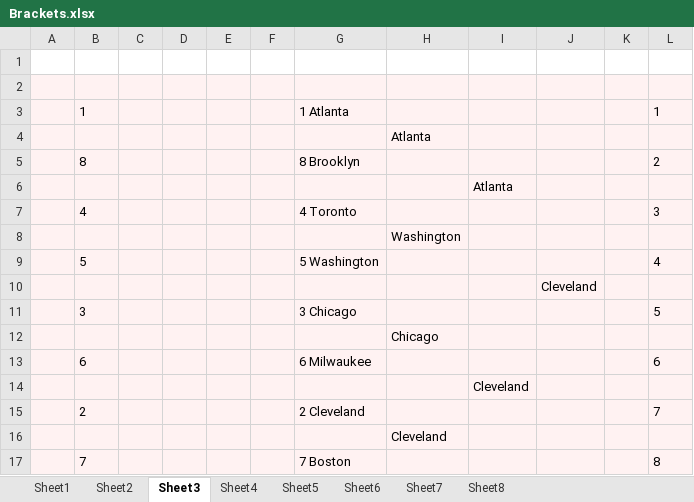
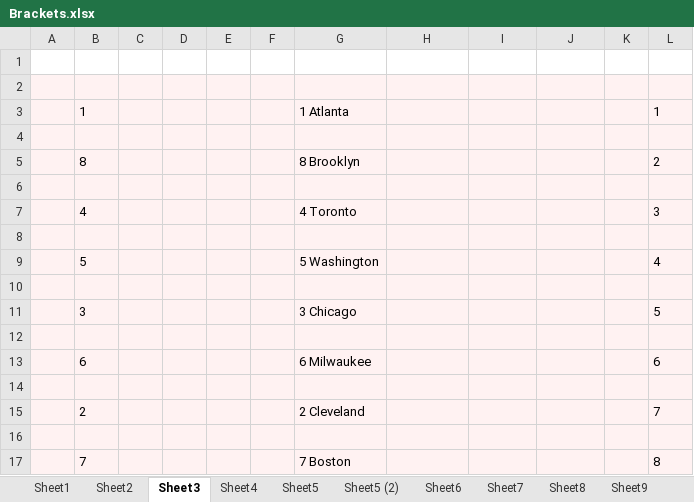
Before and after one commit to leofried/thesis, an Excel workbook: images/Brackets.xlsx, sheet Sheet3, drawn as a sheet; values as stored, in another font and other column widths than the file's, no borders; the diff names each change by its address in the sheet, - before the commit and + after, or states it on an @@ line.

```diff
--- a/images/Brackets.xlsx (sheet Sheet3)
+++ b/images/Brackets.xlsx (sheet Sheet3)
+sheet tab: Sheet5 (2)
+sheet tab: Sheet9
-H4: Atlanta
+H4: (empty)
-I6: Atlanta
+I6: (empty)
-H8: Washington
+H8: (empty)
-J10: Cleveland
+J10: (empty)
-H12: Chicago
+H12: (empty)
-I14: Cleveland
+I14: (empty)
-H16: Cleveland
+H16: (empty)
```
Also changed, not shown: other sheet tabs, 14 other files.
